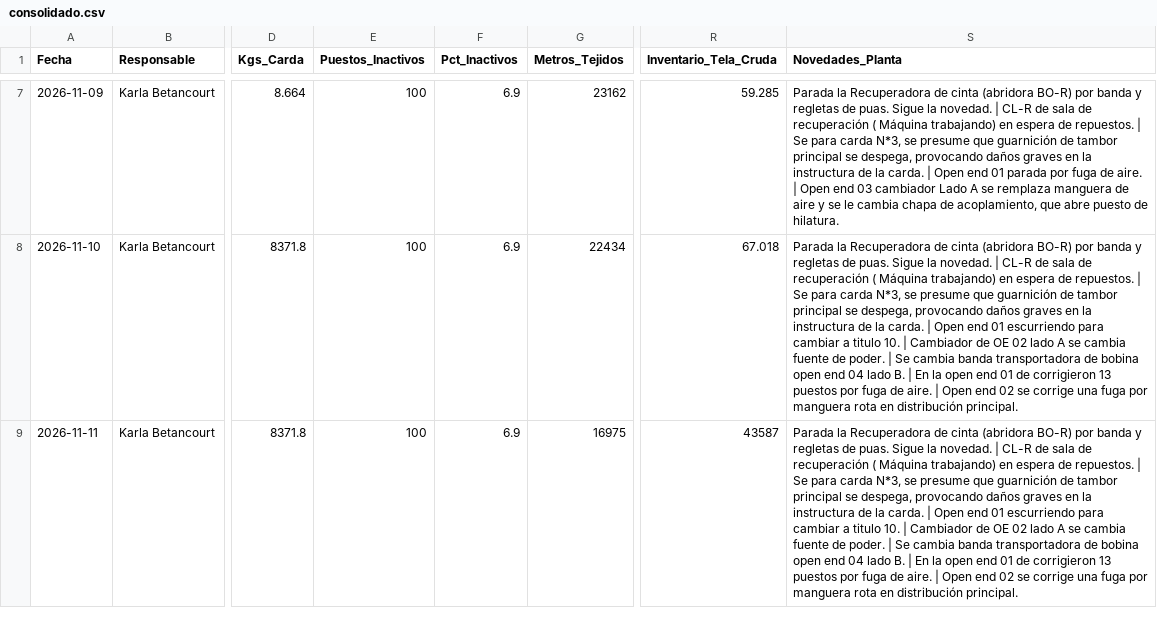
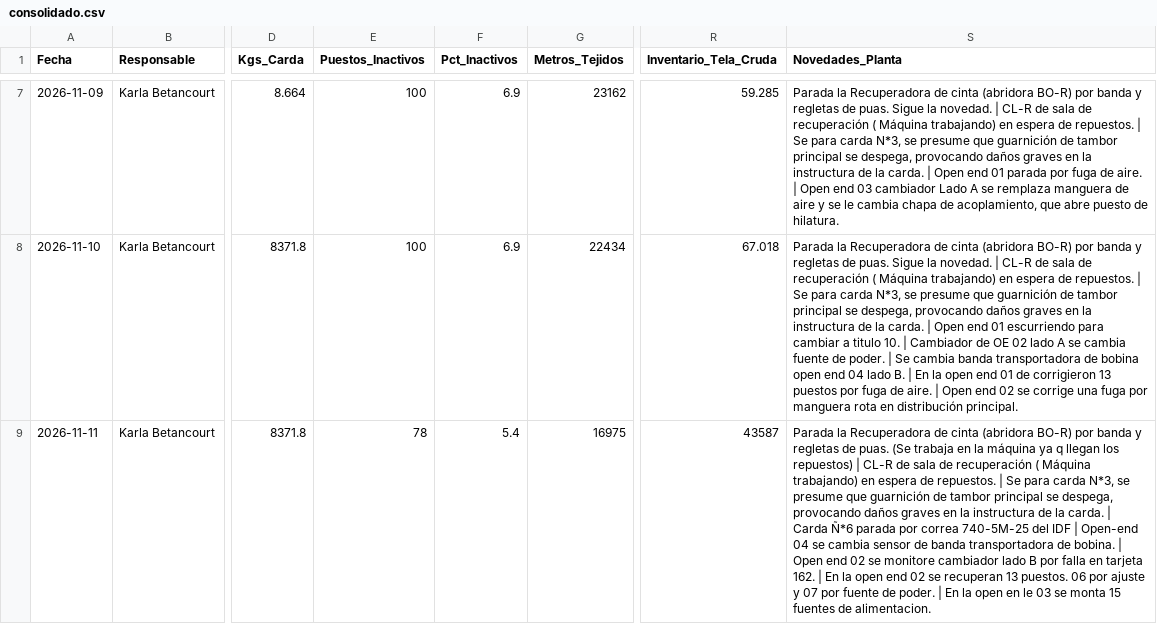
Before and after one commit to fherross3-ops/JTX-Reporte, a CSV file: reportes/consolidado.csv, drawn as a sheet; only a part is shown, gaps mark what is left out; the diff names each change by its address in the sheet, - before the commit and + after, or states it on an @@ line.

Commit message:
Consolidado actualizado (2026-11-11)

```diff
--- a/reportes/consolidado.csv
+++ b/reportes/consolidado.csv
-E9 (Puestos_Inactivos): 100
+E9 (Puestos_Inactivos): 78
-F9 (Pct_Inactivos): 6.9
+F9 (Pct_Inactivos): 5.4
-S9 (Novedades_Planta): …de puas. Sigue la novedad. | CL-R de sala de recuperación ( Máquina trabajando) en espera de repuestos. | Se para carda N*3, se presume que guarnición de tambor principal se despega, provocando daños graves en la instructura de la carda. | Open end 01 escurriendo para cambiar a titulo 10. | Cambiador de OE 02 lado A se cambia fuente de poder. | Se cambia banda transportadora de bobina open end 04 lado B. | En la open end 01 de corrigieron 13 puestos por fuga de aire. | Open end 02 se corrige una fuga por manguera rota en distribución principal.
+S9 (Novedades_Planta): …de puas. (Se trabaja en la máquina ya q llegan los repuestos) | CL-R de sala de recuperación ( Máquina trabajando) en espera de repuestos. | Se para carda N*3, se presume que guarnición de tambor principal se despega, provocando daños graves en la instructura de la carda. | Carda Ñ*6 parada por correa 740-5M-25 del IDF | Open-end 04 se cambia sensor de banda transportadora de bobina. | Open end 02 se monitore cambiador lado B por falla en tarjeta 162. | En la open end 02 se recuperan 13 puestos. 06 por ajuste y 07 por fuente de poder. | En la open en le 03 se monta 15 fuentes de alimentacion.
```
